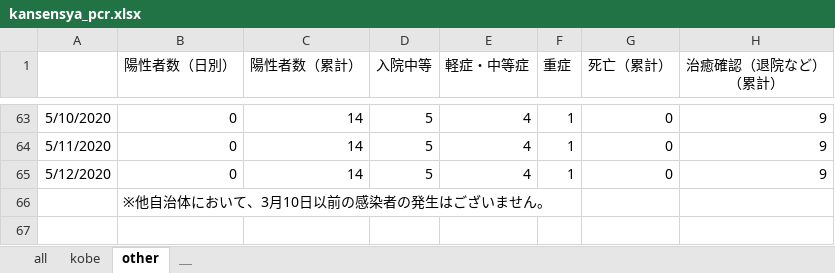
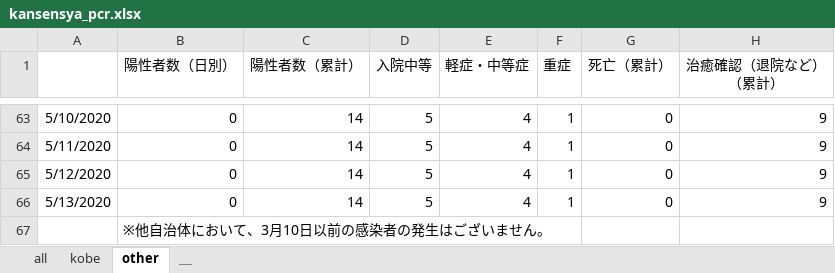
Before and after one commit to y-chan/covid19kobe-scraping, an Excel workbook: kansensya_pcr.xlsx, sheet other, drawn as a sheet; only a part is shown, gaps mark what is left out; values as stored, in another font and other column widths than the file's, no borders; the diff names each change by its address in the sheet, - before the commit and + after, or states it on an @@ line.

```diff
--- a/kansensya_pcr.xlsx (sheet other)
+++ b/kansensya_pcr.xlsx (sheet other)
+row 66: 5/13/2020 | 0 | 14 | 5 | 4 | 1 | 0 | 9
```
Also changed, not shown: sheet kobe, sheet all, 3 other files.
